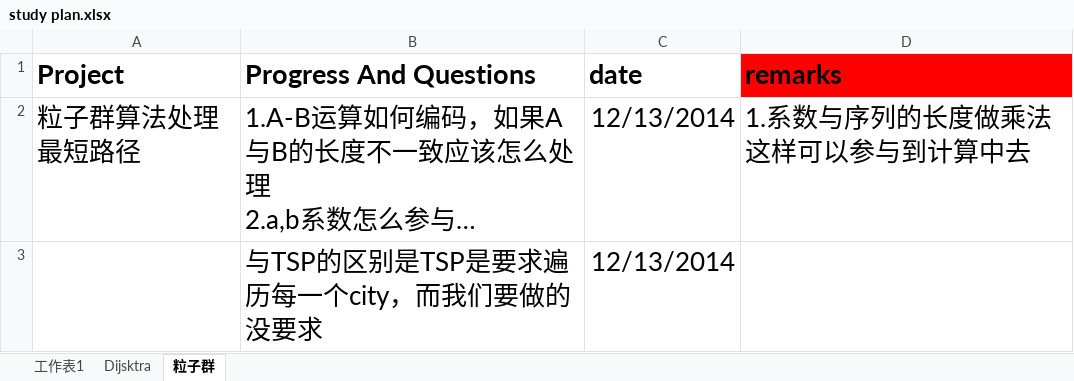
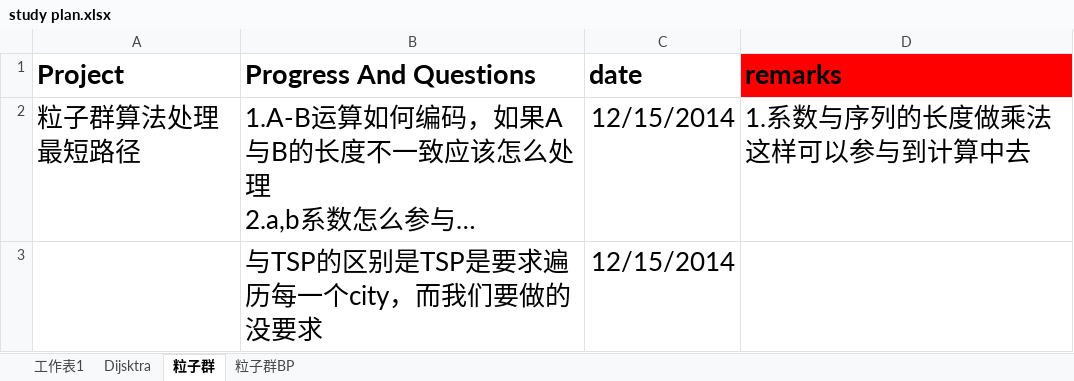
Before and after one commit to suyuancheng13/Algorithm, an Excel workbook: Document/study plan.xlsx, sheet 粒子群, drawn as a sheet; long unchanged cells end in …; values as stored, in another font and other column widths than the file's, no borders; the diff names each change by its address in the sheet, - before the commit and + after, or states it on an @@ line.

```diff
--- a/Document/study plan.xlsx (sheet 粒子群)
+++ b/Document/study plan.xlsx (sheet 粒子群)
+sheet tab: 粒子群BP
-C2:C3 (date): 12/13/2014
+C2:C3 (date): 12/15/2014
```
Also changed, not shown: sheet Dijsktra, Document/学习报表.xlsx.
